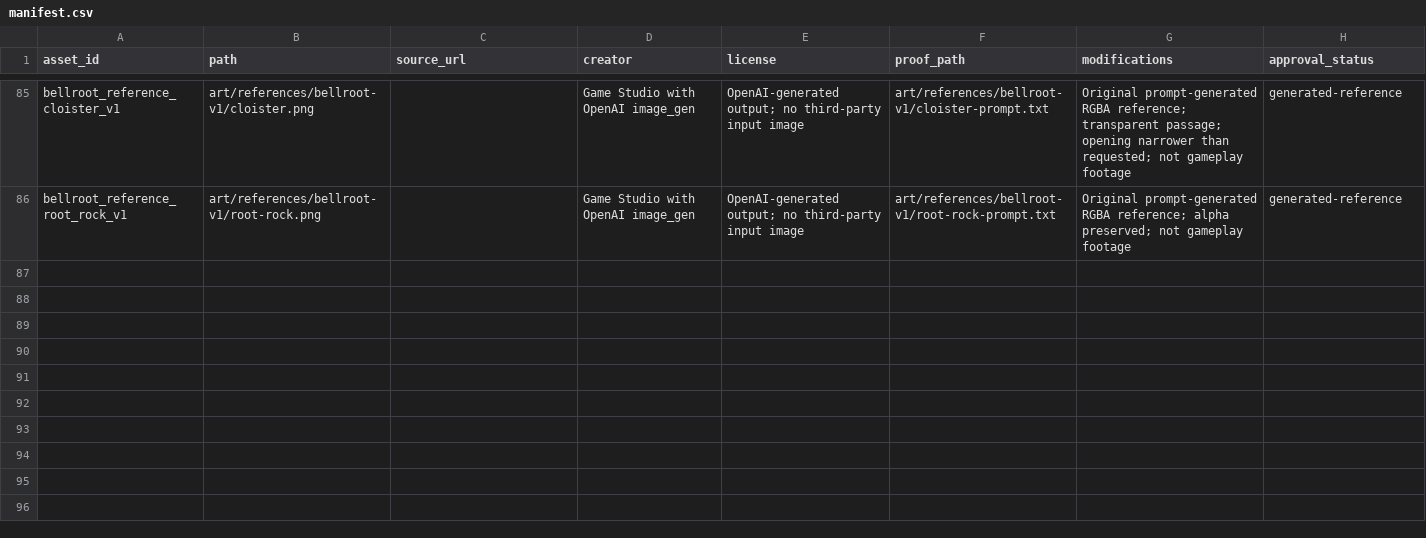
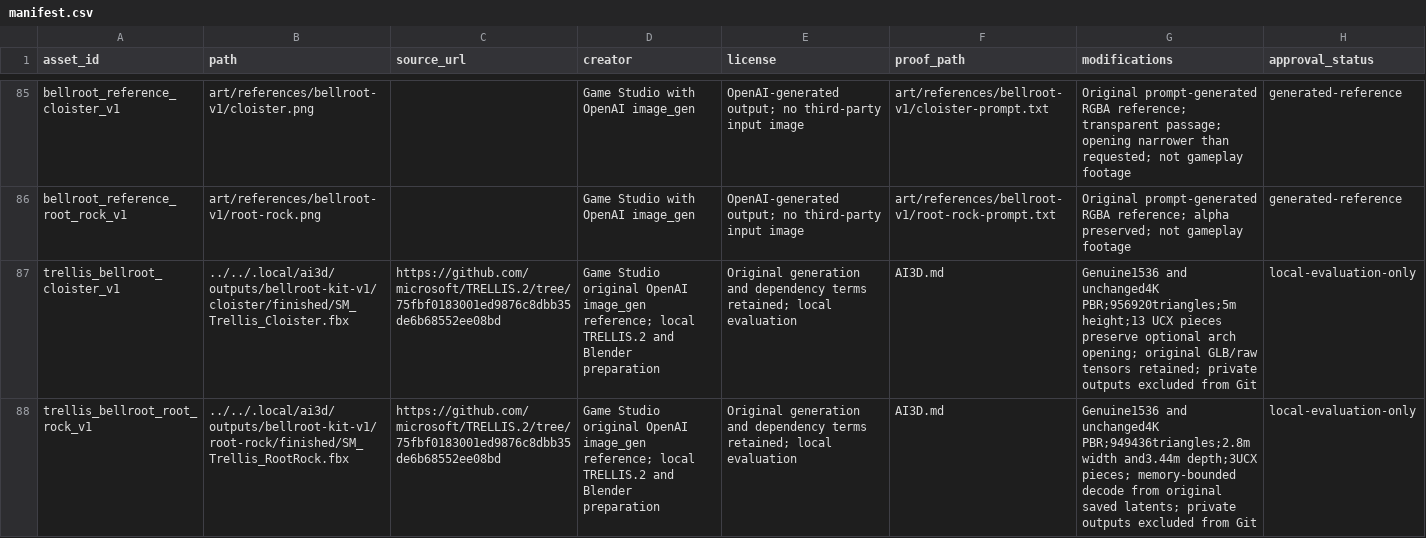
Before and after one commit to dexusno/Game-Studio, a CSV file: games/dreambound/assets/manifest.csv, drawn as a sheet; only a part is shown, gaps mark what is left out; the diff names each change by its address in the sheet, - before the commit and + after, or states it on an @@ line.

Commit message:
Fit generated scenery and release retired TRELLIS decoder buffers

```diff
--- a/games/dreambound/assets/manifest.csv
+++ b/games/dreambound/assets/manifest.csv
+row 87: trellis_bellroot_cloister_v1 | ../../.local/ai3d/outputs/bellroot-kit-v1/cloister/finished/SM_Trellis_Cloister.fbx | https://github.com/microsoft/TRELLIS.2/tree/75fbf0183001ed9876c8dbb35de6b68552ee08bd | Game Studio original OpenAI image_gen reference; local TRELLIS.2 and Blender preparation | Original generation and dependency terms retained; local evaluation | AI3D.md | Genuine1536 and unchanged4K PBR;956920triangles;5m height;13 UCX pieces preserve optional arch opening; original GLB/raw tensors retained; private outputs excluded from Git | local-evaluation-only
+row 88: trellis_bellroot_root_rock_v1 | ../../.local/ai3d/outputs/bellroot-kit-v1/root-rock/finished/SM_Trellis_RootRock.fbx | https://github.com/microsoft/TRELLIS.2/tree/75fbf0183001ed9876c8dbb35de6b68552ee08bd | Game Studio original OpenAI image_gen reference; local TRELLIS.2 and Blender preparation | Original generation and dependency terms retained; local evaluation | AI3D.md | Genuine1536 and unchanged4K PBR;949436triangles;2.8m width and3.44m depth;3UCX pieces; memory-bounded decode from original saved latents; private outputs excluded from Git | local-evaluation-only
```
Also changed, not shown: 3 other files.
